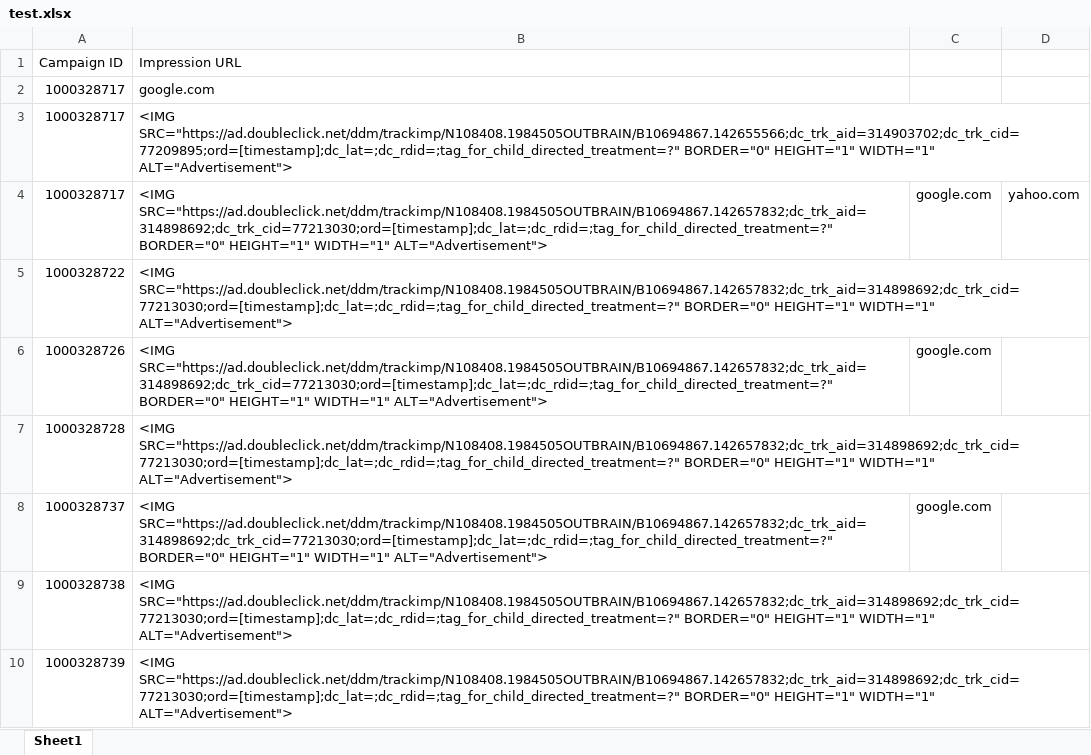
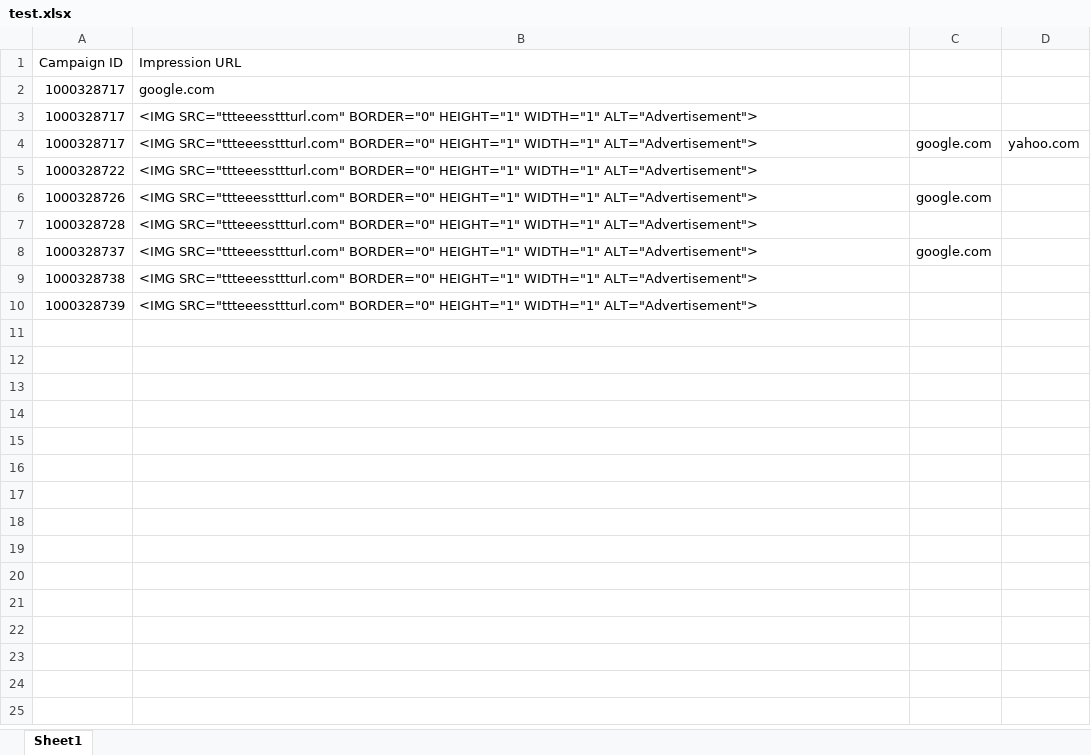
Before and after one commit to rubenrosalesoutbrain/excelparse, an Excel workbook: test.xlsx, sheet Sheet1, drawn as a sheet; values as stored, in another font and other column widths than the file's, no borders; the diff names each change by its address in the sheet, - before the commit and + after, or states it on an @@ line.

Commit message:
added dummy data

```diff
--- a/test.xlsx (sheet Sheet1)
+++ b/test.xlsx (sheet Sheet1)
-B3 (Impression URL): <IMG SRC="https://ad.doubleclick.net/ddm/trackimp/N108408.1984505OUTBRAIN/B10694867.142655566;dc_trk_aid=314903702;dc_trk_cid=77209895;ord=[timestamp];dc_lat=;dc_rdid=;tag_for_child_directed_treatment=?" BORDER="0" HEIGHT="1"…
+B3 (Impression URL): <IMG SRC="ttteeessttturl.com" BORDER="0" HEIGHT="1"…
-B4:B10 (Impression URL): <IMG SRC="https://ad.doubleclick.net/ddm/trackimp/N108408.1984505OUTBRAIN/B10694867.142657832;dc_trk_aid=314898692;dc_trk_cid=77213030;ord=[timestamp];dc_lat=;dc_rdid=;tag_for_child_directed_treatment=?" BORDER="0" HEIGHT="1"…
+B4:B10 (Impression URL): <IMG SRC="ttteeessttturl.com" BORDER="0" HEIGHT="1"…
```
